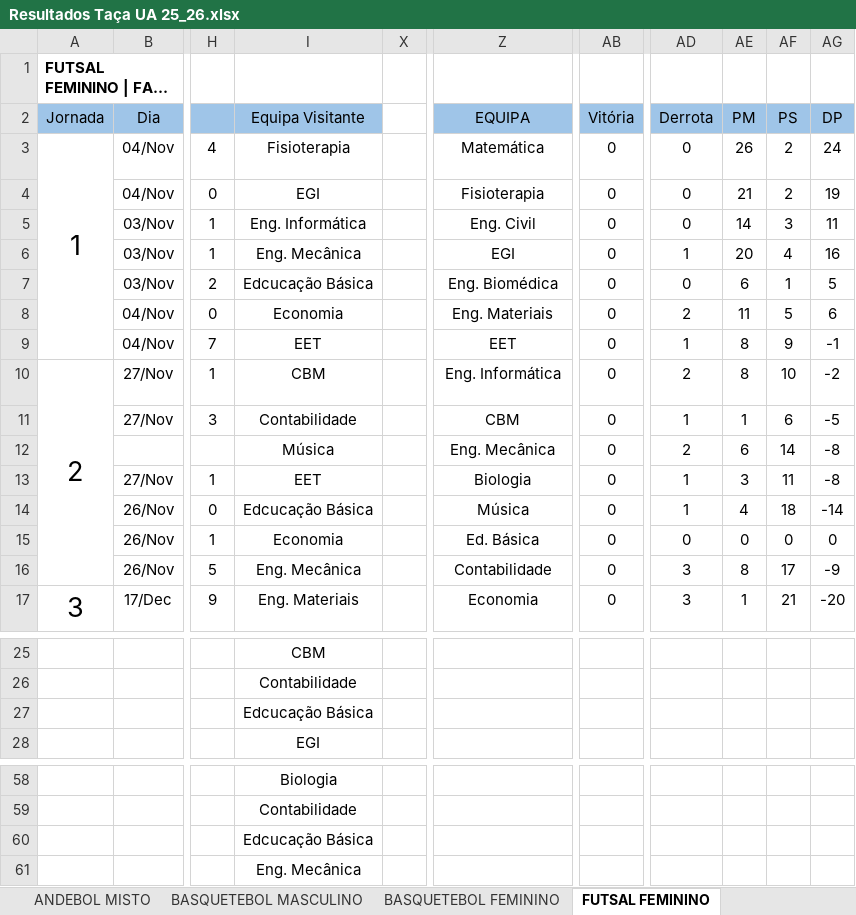
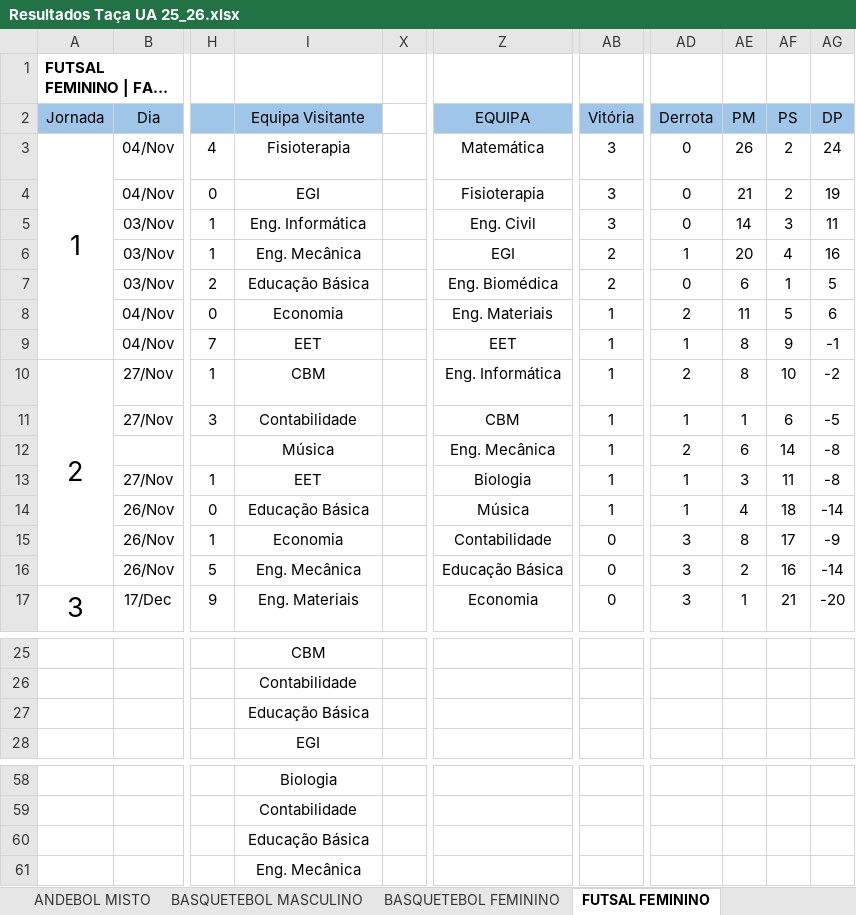
Before and after one commit to SlicF/mmr_ta-aua, an Excel workbook: Resultados Taça UA 25_26.xlsx, sheet FUTSAL FEMININO, drawn as a sheet; only a part is shown, gaps mark what is left out; long unchanged cells end in …; values as stored, in another font and other column widths than the file's, no borders; charts and pictures not drawn; the diff names each change by its address in the sheet, - before the commit and + after, or states it on an @@ line.

```diff
--- a/Resultados Taça UA 25_26.xlsx (sheet FUTSAL FEMININO)
+++ b/Resultados Taça UA 25_26.xlsx (sheet FUTSAL FEMININO)
-AB3:AB5 (Vitória): 0
+AB3:AB5 (Vitória): 3
-AB6:AB7 (Vitória): 0
+AB6:AB7 (Vitória): 2
-I7 (Equipa Visitante): Edcucação Básica
+I7 (Equipa Visitante): Educação Básica
-AB8:AB14 (Vitória): 0
+AB8:AB14 (Vitória): 1
-I14 (Equipa Visitante): Edcucação Básica
+I14 (Equipa Visitante): Educação Básica
-Z15 (EQUIPA): Ed. Básica
+Z15 (EQUIPA): Contabilidade
-AD15 (Derrota): 0
+AD15 (Derrota): 3
-AE15 (PM): 0
+AE15 (PM): 8
-AF15 (PS): 0
+AF15 (PS): 17
-AG15 (DP): 0
+AG15 (DP): -9
-Z16 (EQUIPA): Contabilidade
+Z16 (EQUIPA): Educação Básica
-AE16 (PM): 8
+AE16 (PM): 2
-AF16 (PS): 17
+AF16 (PS): 16
-AG16 (DP): -9
+AG16 (DP): -14
-I27 (Equipa Visitante): Edcucação Básica
+I27 (Equipa Visitante): Educação Básica
-I60 (Equipa Visitante): Edcucação Básica
+I60 (Equipa Visitante): Educação Básica
```
Also changed, not shown: sheet FUTSAL MASCULINO, hidden cells, charts or pictures, backup_Resultados Taça UA 25_26.xlsx, 14 other files.
